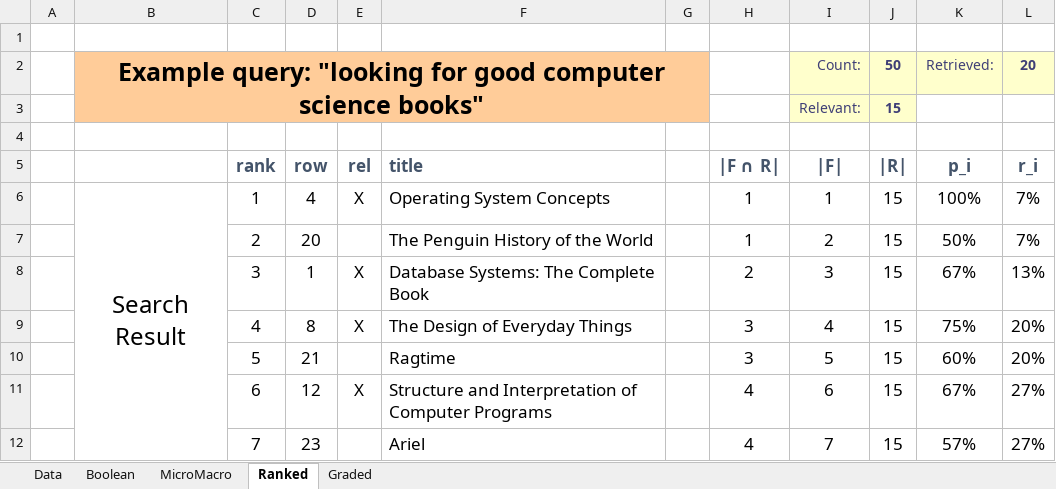
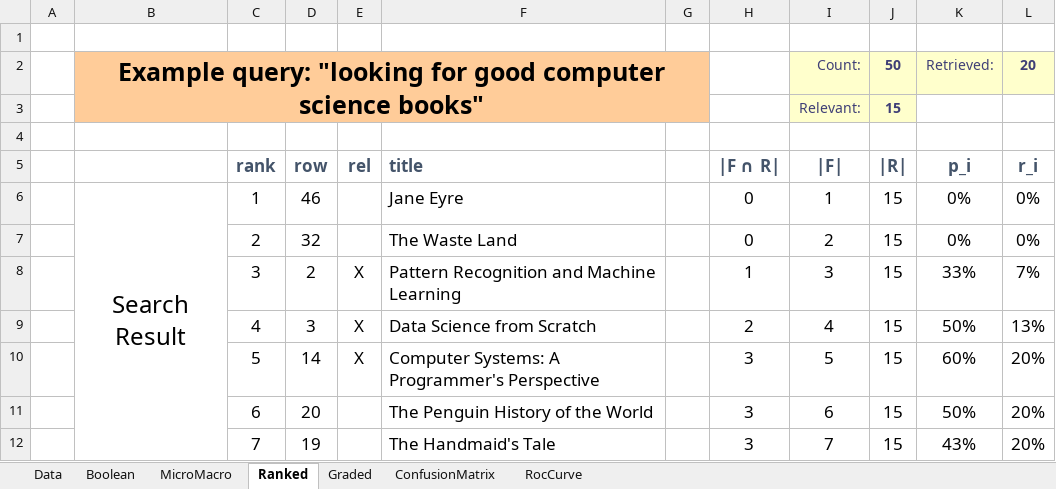
Before and after one commit to roger-weber/mmir-unibasel-hs24, an Excel workbook: 02-Evaluation/01-evaluation.xlsx, sheet Ranked, drawn as a sheet; only a part is shown; values as stored, in another font and other column widths than the file's, no borders; charts and pictures and conditional formats not drawn; the diff covers the shown part only; the diff names each change by its address in the sheet, - before the commit and + after, or states it on an @@ line.

```diff
--- a/02-Evaluation/01-evaluation.xlsx (sheet Ranked)
+++ b/02-Evaluation/01-evaluation.xlsx (sheet Ranked)
+sheet tab: ConfusionMatrix
+sheet tab: RocCurve
-D6 (row): 4
+D6 (row): 46
-E6 (rel): X
+E6 (rel): (empty)
-F6 (title): Operating System Concepts
+F6 (title): Jane Eyre
-H6:H7 (|F ∩ R|): 1
+H6:H7 (|F ∩ R|): 0
-K6 (p_i): 100%
+K6 (p_i): 0%
-L6:L7 (r_i): 7%
+L6:L7 (r_i): 0%
-D7 (row): 20
+D7 (row): 32
-F7 (title): The Penguin History of the World
+F7 (title): The Waste Land
-K7 (p_i): 50%
+K7 (p_i): 0%
-D8 (row): 1
+D8 (row): 2
-F8 (title): Database Systems: The Complete Book
+F8 (title): Pattern Recognition and Machine Learning
-H8 (|F ∩ R|): 2
+H8 (|F ∩ R|): 1
-K8 (p_i): 67%
+K8 (p_i): 33%
-L8 (r_i): 13%
+L8 (r_i): 7%
-D9 (row): 8
+D9 (row): 3
-F9 (title): The Design of Everyday Things
+F9 (title): Data Science from Scratch
-H9 (|F ∩ R|): 3
+H9 (|F ∩ R|): 2
-K9 (p_i): 75%
+K9 (p_i): 50%
-L9 (r_i): 20%
+L9 (r_i): 13%
-D10 (row): 21
+D10 (row): 14
-E10 (rel): (empty)
+E10 (rel): X
-F10 (title): Ragtime
+F10 (title): Computer Systems: A Programmer's Perspective
-D11 (row): 12
+D11 (row): 20
-E11 (rel): X
+E11 (rel): (empty)
-F11 (title): Structure and Interpretation of Computer Programs
+F11 (title): The Penguin History of the World
-H11:H12 (|F ∩ R|): 4
+H11:H12 (|F ∩ R|): 3
-K11 (p_i): 67%
+K11 (p_i): 50%
-L11:L12 (r_i): 27%
+L11:L12 (r_i): 20%
-D12 (row): 23
+D12 (row): 19
-F12 (title): Ariel
+F12 (title): The Handmaid's Tale
-K12 (p_i): 57%
+K12 (p_i): 43%
```
Also changed, not shown: 70 edited cells elsewhere in this sheet, sheet Graded, sheet Boolean, sheet MicroMacro, formulas that keep their value, hidden cells, charts or pictures, 13 other files.
